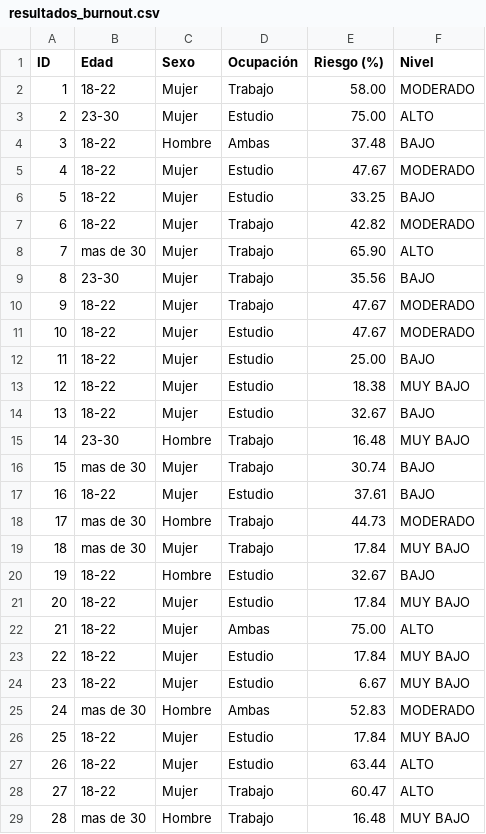
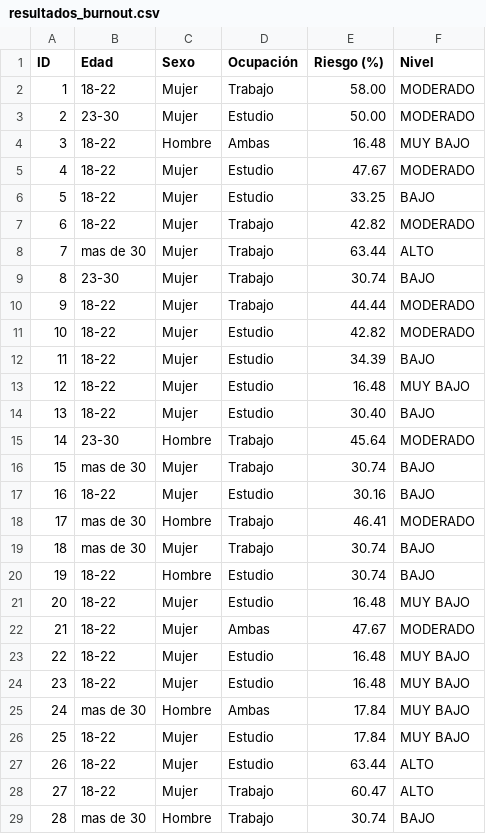
Before and after one commit to Sama14b/Sistema-Experto, a CSV file: resultados/resultados_burnout.csv, drawn as a sheet; only a part is shown; removed rows and columns are numbered as before the commit, all else as after; the diff covers the shown part only; the diff names each change by its address in the sheet, - before the commit and + after, or states it on an @@ line.

```diff
--- a/resultados/resultados_burnout.csv
+++ b/resultados/resultados_burnout.csv
-E3 (Riesgo (%)): 75.00
+E3 (Riesgo (%)): 50.00
-F3 (Nivel): ALTO
+F3 (Nivel): MODERADO
-E4 (Riesgo (%)): 37.48
+E4 (Riesgo (%)): 16.48
-F4 (Nivel): BAJO
+F4 (Nivel): MUY BAJO
-E8 (Riesgo (%)): 65.90
+E8 (Riesgo (%)): 63.44
-E9 (Riesgo (%)): 35.56
+E9 (Riesgo (%)): 30.74
-E10 (Riesgo (%)): 47.67
+E10 (Riesgo (%)): 44.44
-E11 (Riesgo (%)): 47.67
+E11 (Riesgo (%)): 42.82
-E12 (Riesgo (%)): 25.00
+E12 (Riesgo (%)): 34.39
-E13 (Riesgo (%)): 18.38
+E13 (Riesgo (%)): 16.48
-E14 (Riesgo (%)): 32.67
+E14 (Riesgo (%)): 30.40
-E15 (Riesgo (%)): 16.48
+E15 (Riesgo (%)): 45.64
-F15 (Nivel): MUY BAJO
+F15 (Nivel): MODERADO
-E17 (Riesgo (%)): 37.61
+E17 (Riesgo (%)): 30.16
-E18 (Riesgo (%)): 44.73
+E18 (Riesgo (%)): 46.41
-E19 (Riesgo (%)): 17.84
+E19 (Riesgo (%)): 30.74
-F19 (Nivel): MUY BAJO
+F19 (Nivel): BAJO
-E20 (Riesgo (%)): 32.67
+E20 (Riesgo (%)): 30.74
-row 21: 20 | 18-22 | Mujer | Estudio | 17.84 | MUY BAJO
@@ row 77 moved to row 21: 20 @@
-E22 (Riesgo (%)): 75.00
+E22 (Riesgo (%)): 47.67
-F22 (Nivel): ALTO
+F22 (Nivel): MODERADO
-row 23: 22 | 18-22 | Mujer | Estudio | 17.84 | MUY BAJO
@@ column A (ID) renumbered between rows 23 and 79 @@
-E23 (Riesgo (%)): 6.67
+E23 (Riesgo (%)): 16.48
+row 24: 23 | 18-22 | Mujer | Estudio | 16.48 | MUY BAJO
-E25 (Riesgo (%)): 52.83
+E25 (Riesgo (%)): 17.84
-F25 (Nivel): MODERADO
+F25 (Nivel): MUY BAJO
-E29 (Riesgo (%)): 16.48
+E29 (Riesgo (%)): 30.74
-F29 (Nivel): MUY BAJO
+F29 (Nivel): BAJO
```
Also changed, not shown: 7 added rows, 5 removed rows and 76 edited cells elsewhere in this file, 20 other files.
